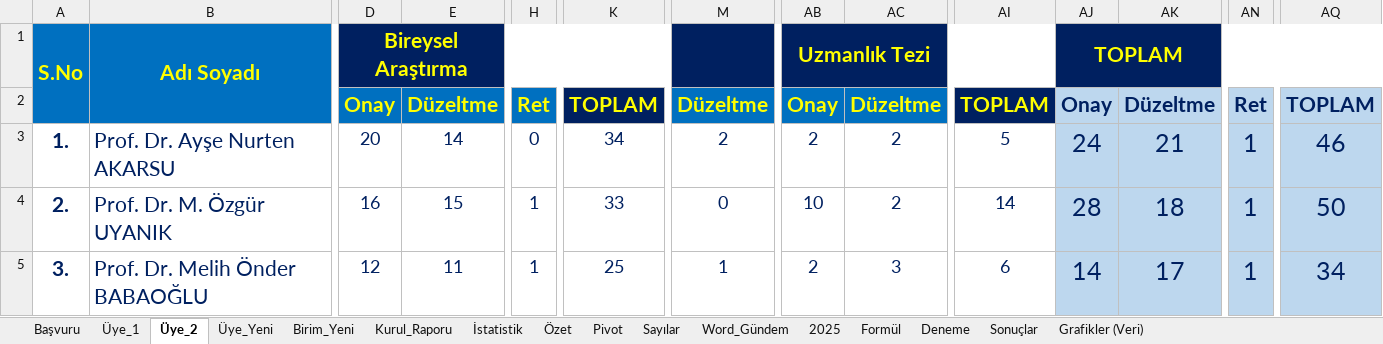
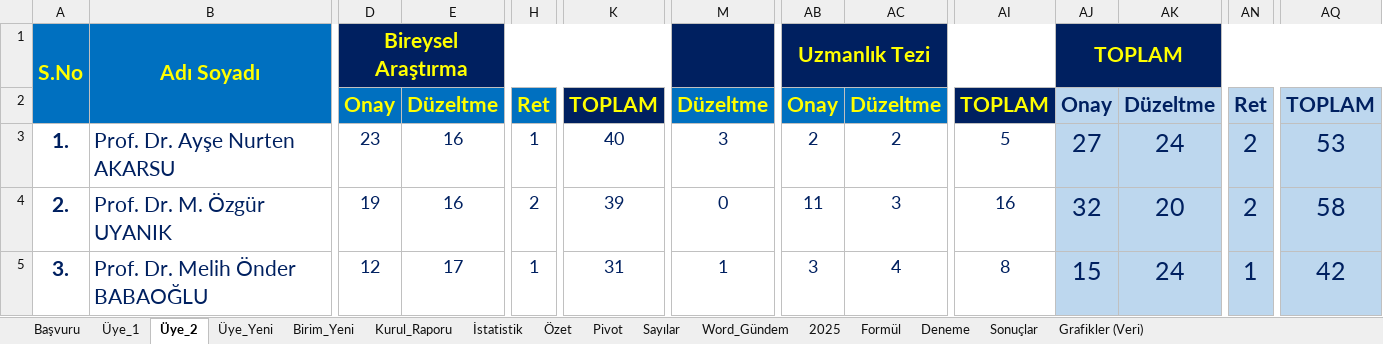
Before and after one commit to MahsuniTurkatar/sba-analiz, an Excel workbook: 2026_SBA.xlsx, sheet Üye_2, drawn as a sheet; only a part is shown, gaps mark what is left out; values as stored, in another font and other column widths than the file's, no borders; conditional formats not drawn; the diff covers the shown part only; the diff names each change by its address in the sheet, - before the commit and + after, or states it on an @@ line.

```diff
--- a/2026_SBA.xlsx (sheet Üye_2)
+++ b/2026_SBA.xlsx (sheet Üye_2)
-D3 (Bireysel Araştırma): 20
+D3 (Bireysel Araştırma): 23
-E3: 14
+E3: 16
-H3: 0
+H3: 1
-K3: 34
+K3: 40
-M3: 2
+M3: 3
-AJ3 (TOPLAM): 24
+AJ3 (TOPLAM): 27
-AK3: 21
+AK3: 24
-AN3:AN4: 1
+AN3:AN4: 2
-AQ3: 46
+AQ3: 53
-D4 (Bireysel Araştırma): 16
+D4 (Bireysel Araştırma): 19
-E4: 15
+E4: 16
-H4: 1
+H4: 2
-K4: 33
+K4: 39
-AB4 (Uzmanlık Tezi): 10
+AB4 (Uzmanlık Tezi): 11
-AC4: 2
+AC4: 3
-AI4: 14
+AI4: 16
-AJ4 (TOPLAM): 28
+AJ4 (TOPLAM): 32
-AK4: 18
+AK4: 20
-AQ4: 50
+AQ4: 58
-E5: 11
+E5: 17
-K5: 25
+K5: 31
-AB5 (Uzmanlık Tezi): 2
+AB5 (Uzmanlık Tezi): 3
-AC5: 3
+AC5: 4
-AI5: 6
+AI5: 8
-AJ5 (TOPLAM): 14
+AJ5 (TOPLAM): 15
-AK5: 17
+AK5: 24
-AQ5: 34
+AQ5: 42
```
Also changed, not shown: 2 added rows, 2 removed rows and 95 edited cells elsewhere in this sheet, sheet Başvuru, sheet Pivot, sheet İstatistik, sheet Sayılar, sheet Kurul_Raporu, sheet Özet, 1 more sheet, charts or pictures.
